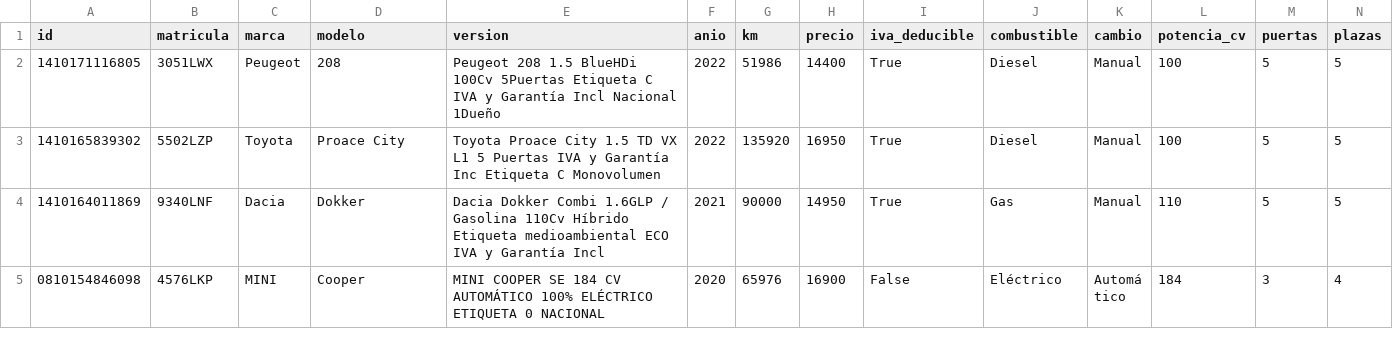
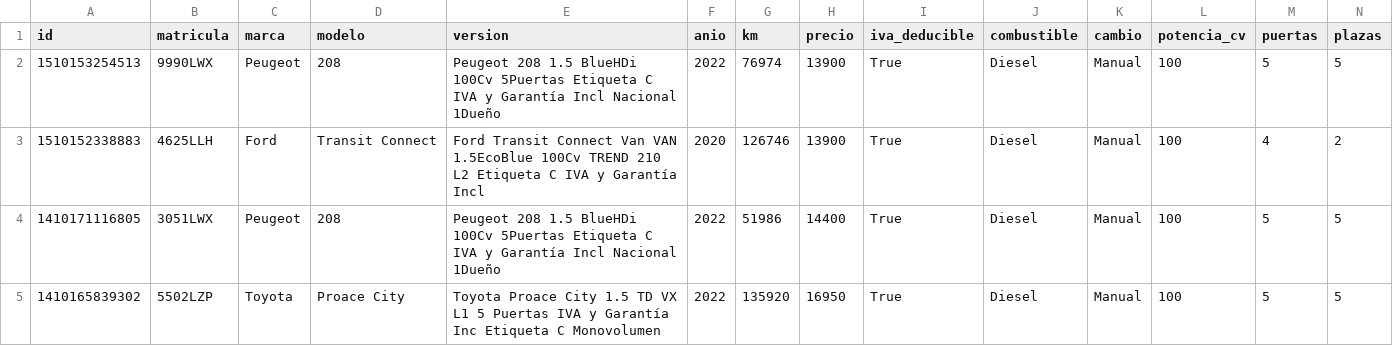
Before and after one commit to craciuncarlos9-source/MIDCar-Feed, a CSV file: publico/stock.csv, drawn as a sheet; only a part is shown; the shorter side is filled out with more unchanged rows; rows hold the shown columns only; the diff names each change by its address in the sheet, - before the commit and + after, or states it on an @@ line.

Commit message:
Stock actualizado: 2026-10-15 16:31 UTC

```diff
--- a/publico/stock.csv
+++ b/publico/stock.csv
+row 2: 1510153254513 | 9990LWX | Peugeot | 208 | Peugeot 208 1.5 BlueHDi 100Cv 5Puertas Etiqueta C IVA y Garantía Incl Nacional 1Dueño | 2022 | 76974 | 13900 | True | Diesel | Manual | 100 | 5 | 5
+row 3: 1510152338883 | 4625LLH | Ford | Transit Connect | Ford Transit Connect Van VAN 1.5EcoBlue 100Cv TREND 210 L2 Etiqueta C IVA y Garantía Incl | 2020 | 126746 | 13900 | True | Diesel | Manual | 100 | 4 | 2
```
Also changed, not shown: publico/pendientes-bastidor.csv, 6 other files.
